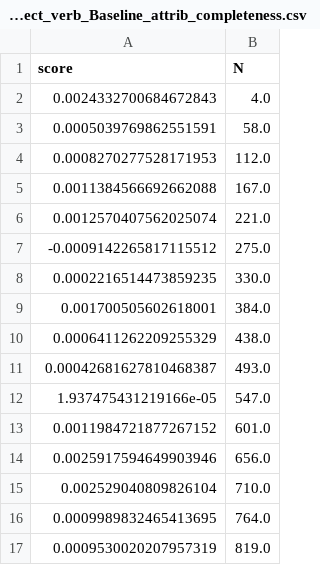
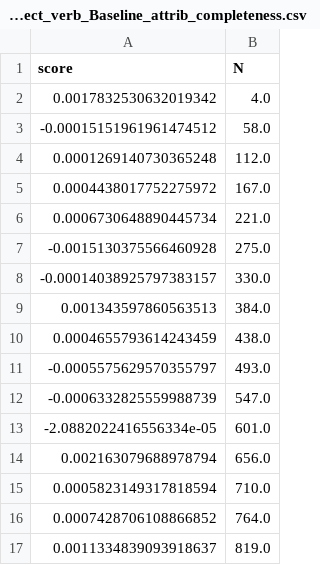
Before and after one commit to ghidav/group-sae, a CSV file: faithfulness/pythia-410m_downstream/faithfulness_topk/pythia-410m_subject_verb_Baseline_attrib_completeness.csv, drawn as a sheet.

Commit message:
Update completeness

```diff
--- a/faithfulness/pythia-410m_downstream/faithfulness_topk/pythia-410m_subject_verb_Baseline_attrib_completeness.csv
+++ b/faithfulness/pythia-410m_downstream/faithfulness_topk/pythia-410m_subject_verb_Baseline_attrib_completeness.csv
@@ -1,17 +1,17 @@
 score,N
-0.0024332700684672843,4.0
-0.0005039769862551591,58.0
-0.0008270277528171953,112.0
-0.0011384566692662088,167.0
-0.0012570407562025074,221.0
--0.0009142265817115512,275.0
-0.0002216514473859235,330.0
-0.001700505602618001,384.0
-0.0006411262209255329,438.0
-0.00042681627810468387,493.0
-1.937475431219166e-05,547.0
-0.0011984721877267152,601.0
-0.0025917594649903946,656.0
-0.002529040809826104,710.0
-0.0009989832465413695,764.0
-0.0009530020207957319,819.0
+0.0017832530632019342,4.0
+-0.00015151961961474512,58.0
+0.0001269140730365248,112.0
+0.0004438017752275972,167.0
+0.0006730648890445734,221.0
+-0.0015130375566460928,275.0
+-0.00014038925797383157,330.0
+0.001343597860563513,384.0
+0.0004655793614243459,438.0
+-0.0005575629570355797,493.0
+-0.0006332825559988739,547.0
+-2.0882022416556334e-05,601.0
+0.002163079688978794,656.0
+0.0005823149317818594,710.0
+0.0007428706108866852,764.0
+0.0011334839093918637,819.0
```
Also changed, not shown: faithfulness/pythia-410m_downstream/faithfulness_topk/pythia-410m_subject_verb_K11_attrib_completeness.csv, faithfulness/pythia-410m_downstream/faithfulness_topk/pythia-410m_subject_verb_K12_attrib_completeness.csv, 20 other files.
